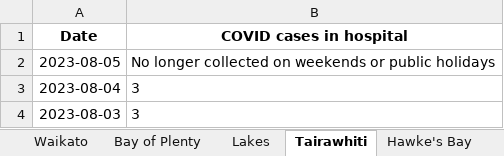
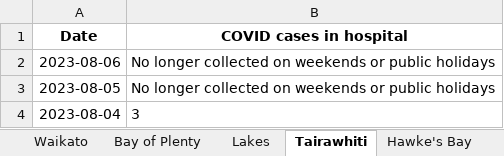
Before and after one commit to Staz/nz-covid19-data, an Excel workbook: data/moh/covid-cases-in-hospital-counts-location.xlsx, sheet Tairawhiti, drawn as a sheet; only a part is shown; the shorter side is filled out with more unchanged rows; values as stored, in another font and other column widths than the file's, no borders; the diff names each change by its address in the sheet, - before the commit and + after, or states it on an @@ line.

```diff
--- a/data/moh/covid-cases-in-hospital-counts-location.xlsx (sheet Tairawhiti)
+++ b/data/moh/covid-cases-in-hospital-counts-location.xlsx (sheet Tairawhiti)
+row 2: 2023-08-06 | No longer collected on weekends or public holidays
```
Also changed, not shown: sheet All districts, sheet West Coast only, sheet Wairarapa, sheet Whanganui, sheet South Canterbury, sheet Lakes, 17 more sheets, data/moh/covid-cases-counts-location.xlsx, 2 other files.
